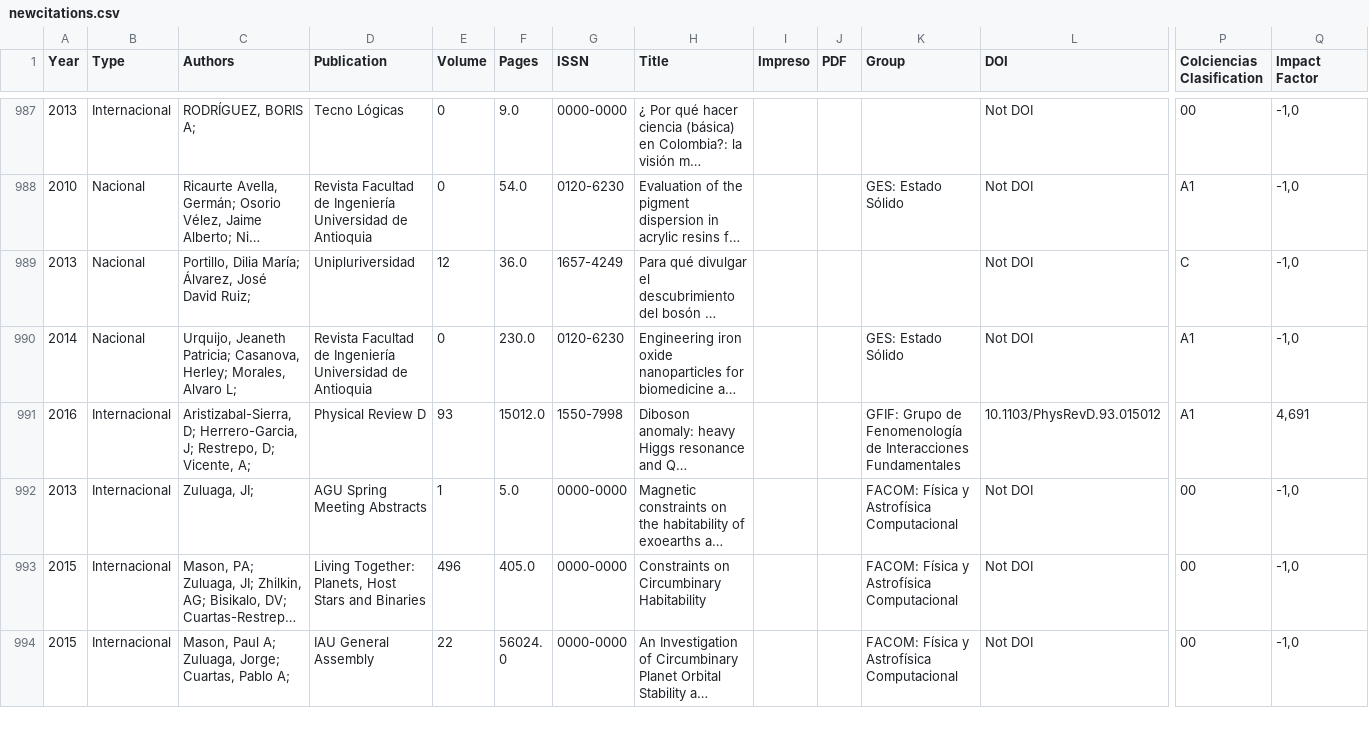
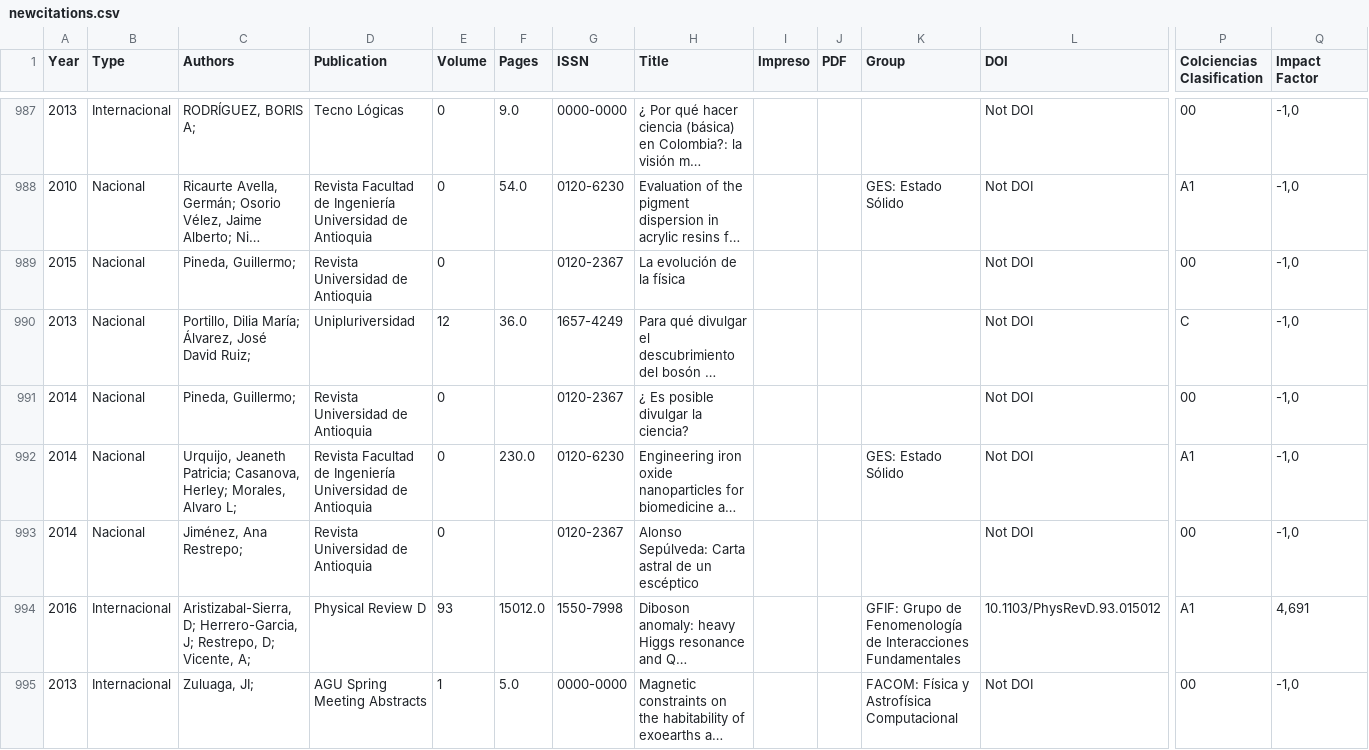
Before and after one commit to restrepo/indicadores, a CSV file: newcitations.csv, drawn as a sheet; only a part is shown, gaps mark what is left out; the shorter side is filled out with more unchanged rows; long unchanged cells end in …; rows hold the shown columns only; the diff names each change by its address in the sheet, - before the commit and + after, or states it on an @@ line.

```diff
--- a/newcitations.csv
+++ b/newcitations.csv
+row 989: 2015 | Nacional | Pineda, Guillermo; | Revista Universidad de Antioquia | 0 |  | 0120-2367 | La evolución de la física |  |  |  | Not DOI | 00 | -1,0
+row 991: 2014 | Nacional | Pineda, Guillermo; | Revista Universidad de Antioquia | 0 |  | 0120-2367 | ¿ Es posible divulgar la ciencia? |  |  |  | Not DOI | 00 | -1,0
+row 993: 2014 | Nacional | Jiménez, Ana Restrepo; | Revista Universidad de Antioquia | 0 |  | 0120-2367 | Alonso Sepúlveda: Carta astral de un escéptico |  |  |  | Not DOI | 00 | -1,0
```
Also changed, not shown: 3 other files.
